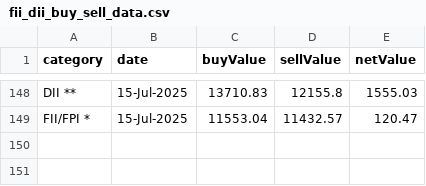
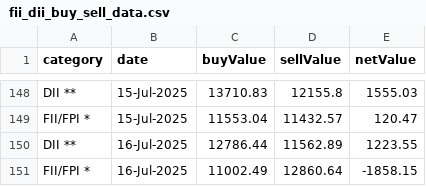
Before and after one commit to senthilkumarimuth/metrices, a CSV file: data/fii_dii_buy_sell_data.csv, drawn as a sheet; only a part is shown, gaps mark what is left out.

```diff
--- a/data/fii_dii_buy_sell_data.csv
+++ b/data/fii_dii_buy_sell_data.csv
@@ -149 +149,3 @@ DII **,15-Jul-2025,13710.83,12155.8,1555.03
 FII/FPI *,15-Jul-2025,11553.04,11432.57,120.47
+DII **,16-Jul-2025,12786.44,11562.89,1223.55
+FII/FPI *,16-Jul-2025,11002.49,12860.64,-1858.15
```
Also changed, not shown: data/gold_price_data.csv, data/usd_to_inr_exchange_rate.csv, 4 other files.
